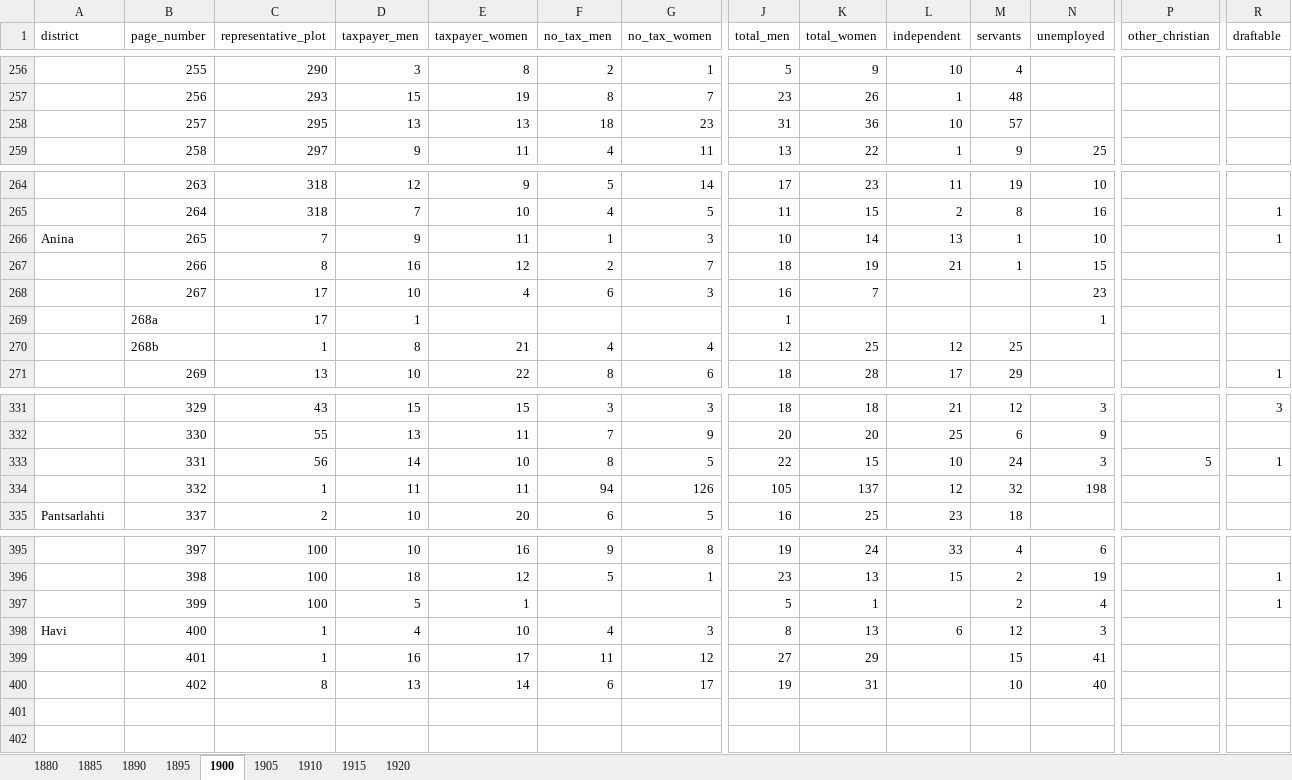
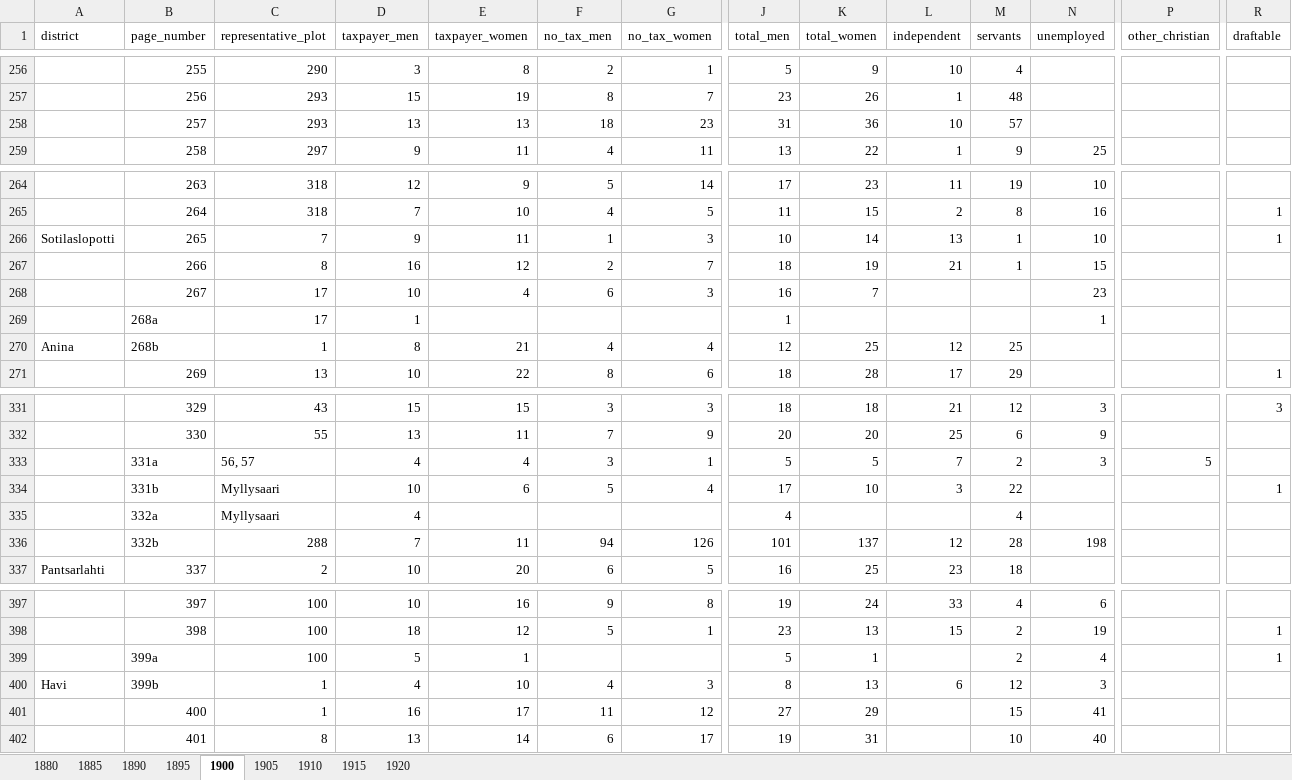
Before and after one commit to AnttiHaerkoenen/spatial_segregation, an Excel workbook: data/raw/Viipurin henkikirjat summat.xlsx, sheet 1900, drawn as a sheet; only a part is shown, gaps mark what is left out; values as stored, in another font and other column widths than the file's, no borders; removed rows and columns are numbered as before the commit, all else as after; rows hold the shown columns only; the diff names each change by its address in the sheet, - before the commit and + after, or states it on an @@ line.

Commit message:
sotilaslopotti + data types

```diff
--- a/data/raw/Viipurin henkikirjat summat.xlsx (sheet 1900)
+++ b/data/raw/Viipurin henkikirjat summat.xlsx (sheet 1900)
-C258 (representative_plot): 295
+C258 (representative_plot): 293
-A266 (district): Anina
+A266 (district): Sotilaslopotti
-A270 (district): (empty)
+A270 (district): Anina
-row 333:  | 331 | 56 | 14 | 10 | 8 | 5 | 22 | 15 | 10 | 24 | 3 | 5 | 1
+row 333:  | 331a | 56, 57 | 4 | 4 | 3 | 1 | 5 | 5 | 7 | 2 | 3 | 5
+row 334:  | 331b | Myllysaari | 10 | 6 | 5 | 4 | 17 | 10 | 3 | 22 |  |  | 1
+row 335:  | 332a | Myllysaari | 4 |  |  |  | 4 |  |  | 4
-B336 (page_number): 332
+B336 (page_number): 332b
-C336 (representative_plot): 1
+C336 (representative_plot): 288
-D336 (taxpayer_men): 11
+D336 (taxpayer_men): 7
-J336 (total_men): 105
+J336 (total_men): 101
-M336 (servants): 32
+M336 (servants): 28
-B399 (page_number): 399
+B399 (page_number): 399a
-B400 (page_number): 400
+B400 (page_number): 399b
-B401 (page_number): 401
+B401 (page_number): 400
-B402 (page_number): 402
+B402 (page_number): 401
```
Also changed, not shown: sheet 1890, sheet 1915, sheet 1910, sheet 1885, sheet 1905, sheet 1880, 2 more sheets, data/raw/Viipurin henkikirjat.xlsx, data/raw/Viipurin suostuntaveroluettelo.xlsx, 11 other files.
